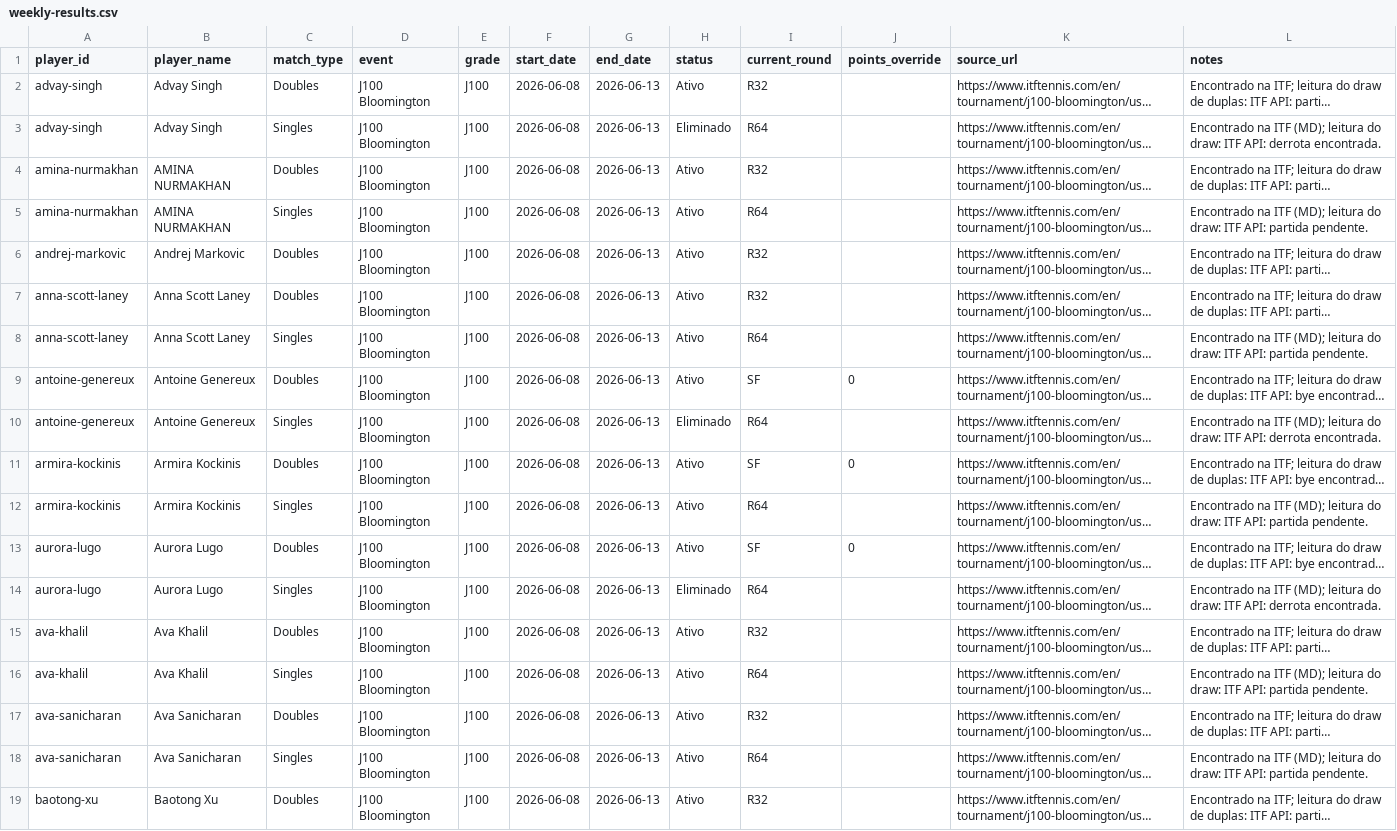
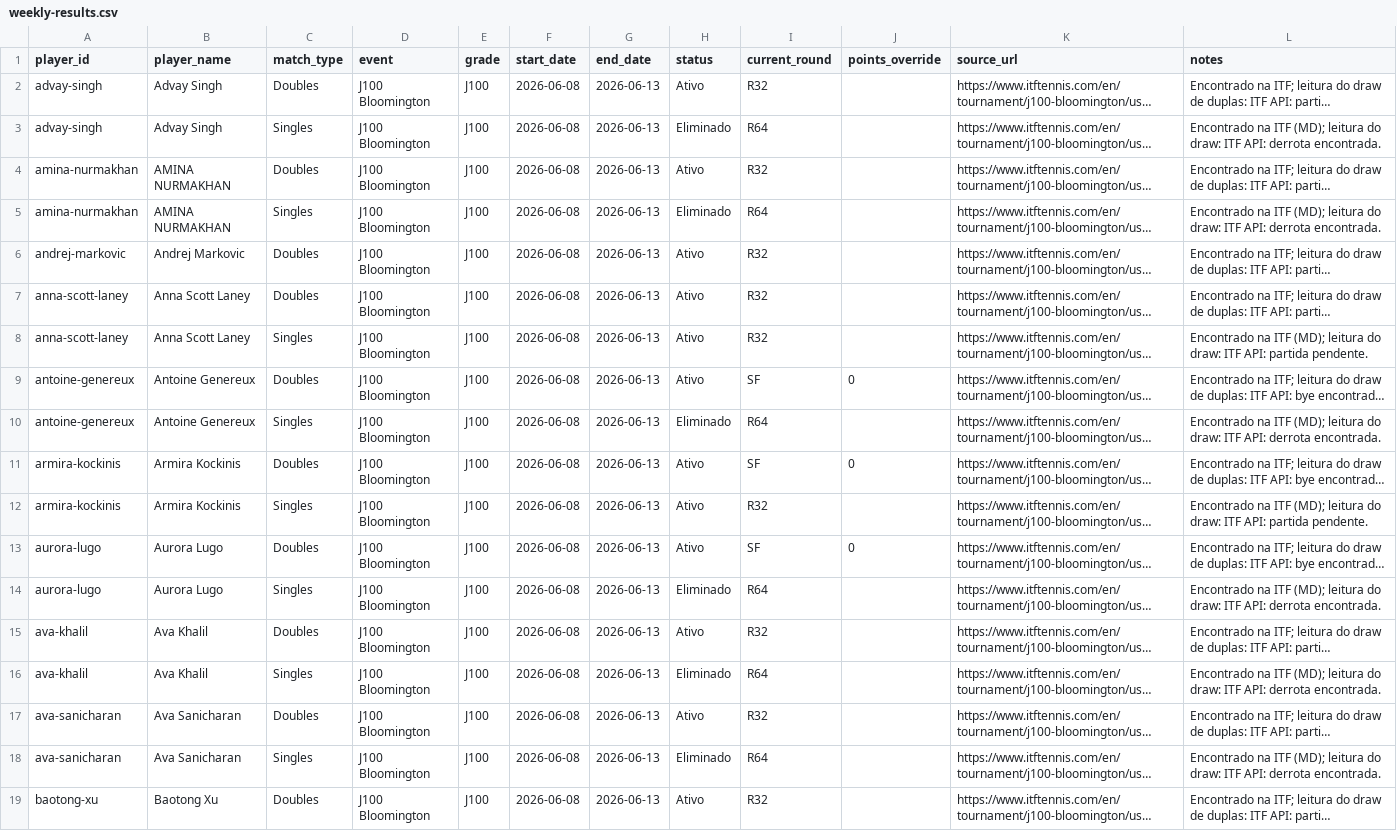
Before and after one commit to genaromoraes/versaoantiga_itf-juniors-live-ranking, a CSV file: data/weekly-results.csv, drawn as a sheet; only a part is shown; long unchanged cells end in …; the diff covers the shown part only; the diff names each change by its address in the sheet, - before the commit and + after, or states it on an @@ line.

```diff
--- a/data/weekly-results.csv
+++ b/data/weekly-results.csv
-H5 (status): Ativo
+H5 (status): Eliminado
-L5 (notes): …ITF API: partida pendente.
+L5 (notes): …ITF API: derrota encontrada.
-I8 (current_round): R64
+I8 (current_round): R32
-I12 (current_round): R64
+I12 (current_round): R32
-H16 (status): Ativo
+H16 (status): Eliminado
-L16 (notes): …ITF API: partida pendente.
+L16 (notes): …ITF API: derrota encontrada.
-H18 (status): Ativo
+H18 (status): Eliminado
-L18 (notes): …ITF API: partida pendente.
+L18 (notes): …ITF API: derrota encontrada.
```
Also changed, not shown: 38 edited cells elsewhere in this file, data/player-points-status.csv, 5 other files.
